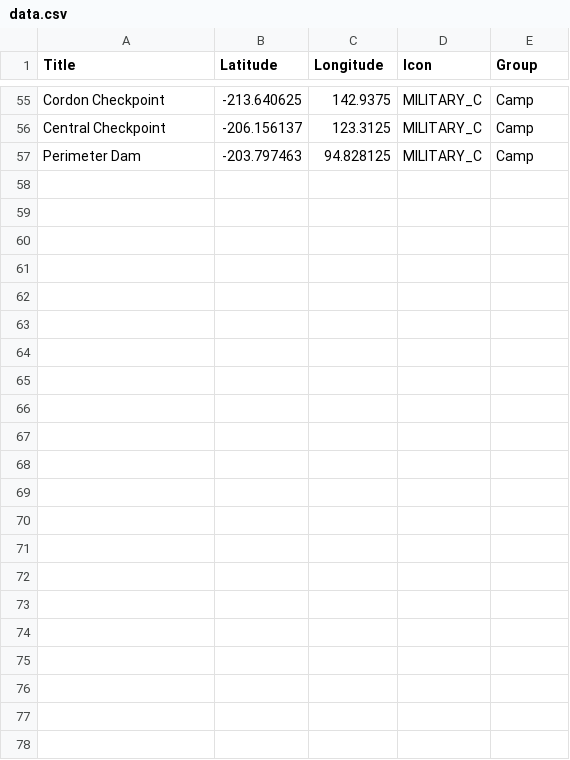
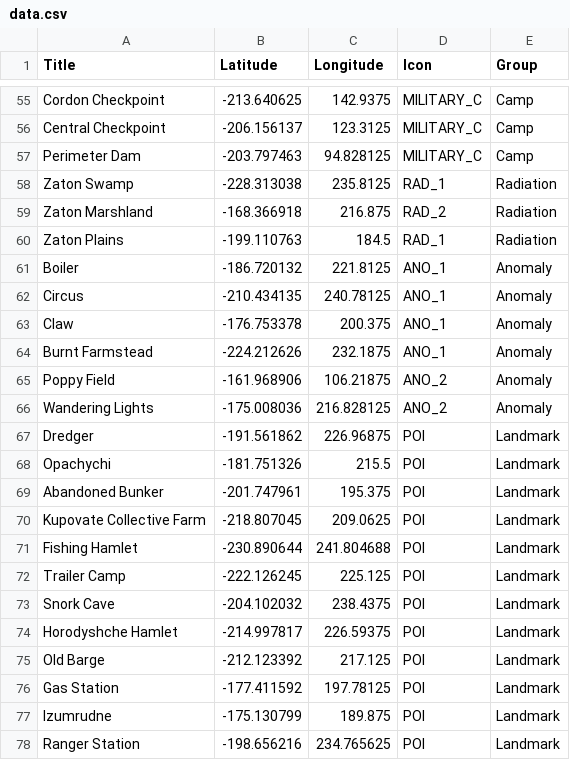
Before and after one commit to Maxilos33/StalkerRPG, a CSV file: data.csv, drawn as a sheet; only a part is shown, gaps mark what is left out; the diff names each change by its address in the sheet, - before the commit and + after, or states it on an @@ line.

Commit message:
added POI, Radiation and Anomalies

```diff
--- a/data.csv
+++ b/data.csv
+row 58: Zaton Swamp | -228.313038 | 235.8125 | RAD_1 | Radiation
+row 59: Zaton Marshland | -168.366918 | 216.875 | RAD_2 | Radiation
+row 60: Zaton Plains | -199.110763 | 184.5 | RAD_1 | Radiation
+row 61: Boiler | -186.720132 | 221.8125 | ANO_1 | Anomaly
+row 62: Circus | -210.434135 | 240.78125 | ANO_1 | Anomaly
+row 63: Claw | -176.753378 | 200.375 | ANO_1 | Anomaly
+row 64: Burnt Farmstead | -224.212626 | 232.1875 | ANO_1 | Anomaly
+row 65: Poppy Field | -161.968906 | 106.21875 | ANO_2 | Anomaly
+row 66: Wandering Lights | -175.008036 | 216.828125 | ANO_2 | Anomaly
+row 67: Dredger | -191.561862 | 226.96875 | POI | Landmark
+row 68: Opachychi | -181.751326 | 215.5 | POI | Landmark
+row 69: Abandoned Bunker | -201.747961 | 195.375 | POI | Landmark
+row 70: Kupovate Collective Farm | -218.807045 | 209.0625 | POI | Landmark
+row 71: Fishing Hamlet | -230.890644 | 241.804688 | POI | Landmark
+row 72: Trailer Camp | -222.126245 | 225.125 | POI | Landmark
+row 73: Snork Cave | -204.102032 | 238.4375 | POI | Landmark
+row 74: Horodyshche Hamlet | -214.997817 | 226.59375 | POI | Landmark
+row 75: Old Barge | -212.123392 | 217.125 | POI | Landmark
+row 76: Gas Station | -177.411592 | 197.78125 | POI | Landmark
+row 77: Izumrudne | -175.130799 | 189.875 | POI | Landmark
+row 78: Ranger Station | -198.656216 | 234.765625 | POI | Landmark
```
Also changed, not shown: 16 other files.
